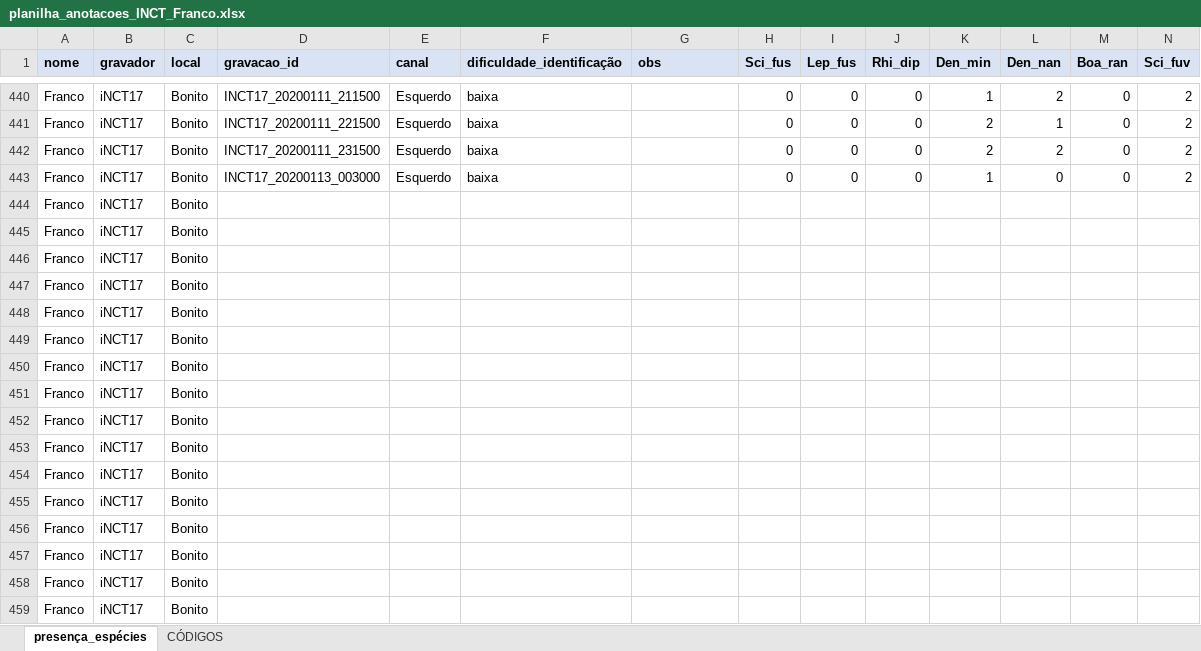
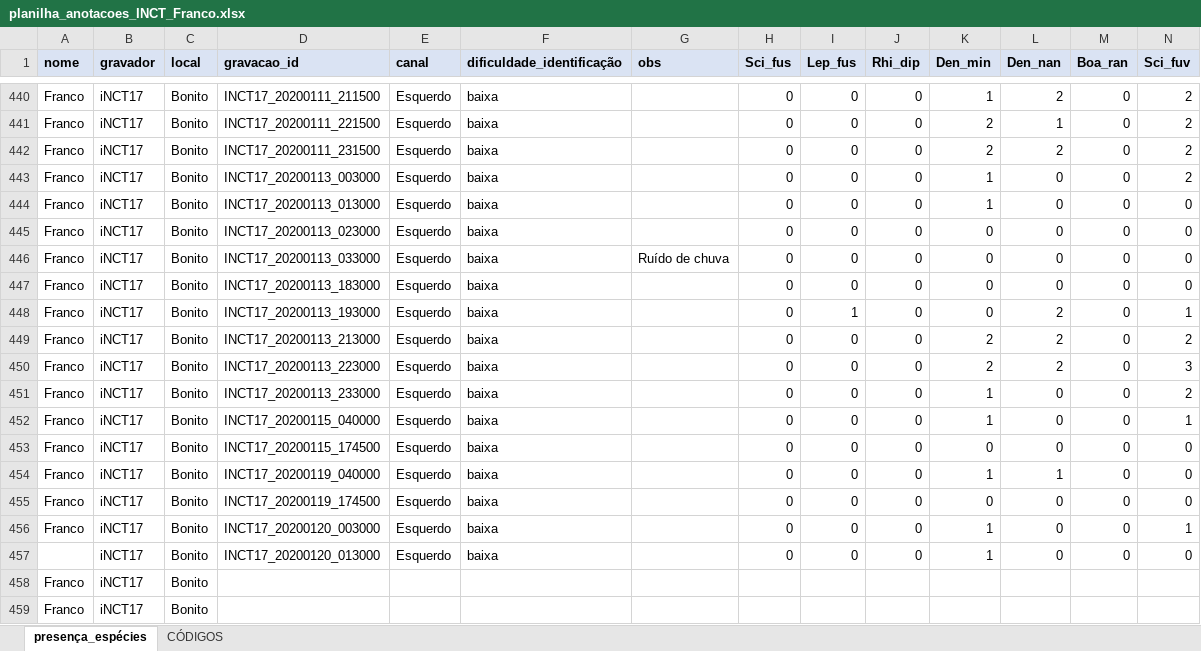
Before and after one commit to juansulloa/fnjv_annotations, an Excel workbook: presence_absence/Franco/planilha_anotacoes_INCT_Franco.xlsx, sheet presença_espécies, drawn as a sheet; only a part is shown, gaps mark what is left out; values as stored, in another font and other column widths than the file's, no borders; removed rows and columns are numbered as before the commit, all else as after; rows hold the shown columns only; the diff names each change by its address in the sheet, - before the commit and + after, or states it on an @@ line.

Commit message:
Update planilha_anotacoes_INCT_Franco.xlsx

```diff
--- a/presence_absence/Franco/planilha_anotacoes_INCT_Franco.xlsx (sheet presença_espécies)
+++ b/presence_absence/Franco/planilha_anotacoes_INCT_Franco.xlsx (sheet presença_espécies)
-row 444: Franco | iNCT17 | Bonito
-row 445: Franco | iNCT17 | Bonito
-row 446: Franco | iNCT17 | Bonito
-row 447: Franco | iNCT17 | Bonito
-row 448: Franco | iNCT17 | Bonito
-row 449: Franco | iNCT17 | Bonito
-row 450: Franco | iNCT17 | Bonito
-row 451: Franco | iNCT17 | Bonito
-row 452: Franco | iNCT17 | Bonito
-row 453: Franco | iNCT17 | Bonito
-row 454: Franco | iNCT17 | Bonito
-row 455: Franco | iNCT17 | Bonito
-row 456: Franco | iNCT17 | Bonito
-row 457: Franco | iNCT17 | Bonito
+row 444: Franco | iNCT17 | Bonito | INCT17_20200113_013000 | Esquerdo | baixa |  | 0 | 0 | 0 | 1 | 0 | 0 | 0
+row 445: Franco | iNCT17 | Bonito | INCT17_20200113_023000 | Esquerdo | baixa |  | 0 | 0 | 0 | 0 | 0 | 0 | 0
+row 446: Franco | iNCT17 | Bonito | INCT17_20200113_033000 | Esquerdo | baixa | Ruído de chuva | 0 | 0 | 0 | 0 | 0 | 0 | 0
+row 447: Franco | iNCT17 | Bonito | INCT17_20200113_183000 | Esquerdo | baixa |  | 0 | 0 | 0 | 0 | 0 | 0 | 0
+row 448: Franco | iNCT17 | Bonito | INCT17_20200113_193000 | Esquerdo | baixa |  | 0 | 1 | 0 | 0 | 2 | 0 | 1
+row 449: Franco | iNCT17 | Bonito | INCT17_20200113_213000 | Esquerdo | baixa |  | 0 | 0 | 0 | 2 | 2 | 0 | 2
+row 450: Franco | iNCT17 | Bonito | INCT17_20200113_223000 | Esquerdo | baixa |  | 0 | 0 | 0 | 2 | 2 | 0 | 3
+row 451: Franco | iNCT17 | Bonito | INCT17_20200113_233000 | Esquerdo | baixa |  | 0 | 0 | 0 | 1 | 0 | 0 | 2
+row 452: Franco | iNCT17 | Bonito | INCT17_20200115_040000 | Esquerdo | baixa |  | 0 | 0 | 0 | 1 | 0 | 0 | 1
+row 453: Franco | iNCT17 | Bonito | INCT17_20200115_174500 | Esquerdo | baixa |  | 0 | 0 | 0 | 0 | 0 | 0 | 0
+row 454: Franco | iNCT17 | Bonito | INCT17_20200119_040000 | Esquerdo | baixa |  | 0 | 0 | 0 | 1 | 1 | 0 | 0
+row 455: Franco | iNCT17 | Bonito | INCT17_20200119_174500 | Esquerdo | baixa |  | 0 | 0 | 0 | 0 | 0 | 0 | 0
+row 456: Franco | iNCT17 | Bonito | INCT17_20200120_003000 | Esquerdo | baixa |  | 0 | 0 | 0 | 1 | 0 | 0 | 1
+row 457:  | iNCT17 | Bonito | INCT17_20200120_013000 | Esquerdo | baixa |  | 0 | 0 | 0 | 1 | 0 | 0 | 0
```
